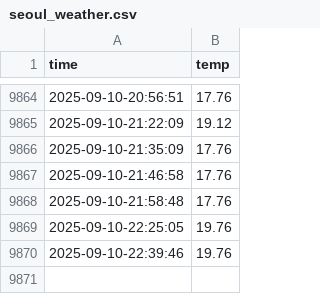
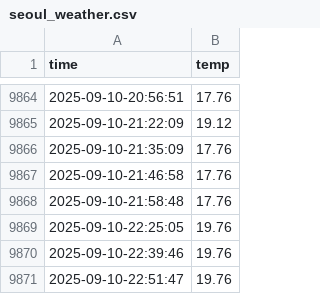
Before and after one commit to JJang0603/seoul_weather_5m, a CSV file: seoul_weather.csv, drawn as a sheet; only a part is shown, gaps mark what is left out; the diff names each change by its address in the sheet, - before the commit and + after, or states it on an @@ line.

```diff
--- a/seoul_weather.csv
+++ b/seoul_weather.csv
+row 9871: 2025-09-10-22:51:47 | 19.76
```
